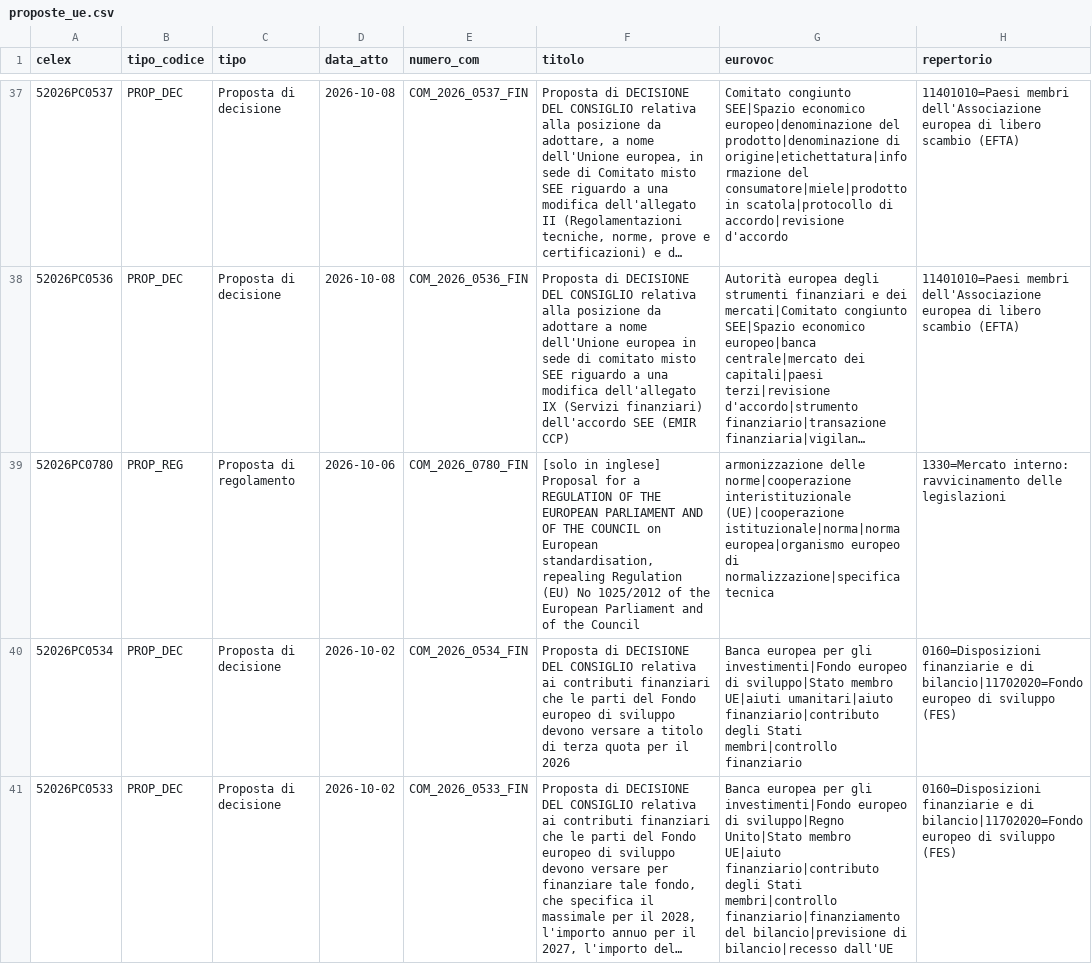
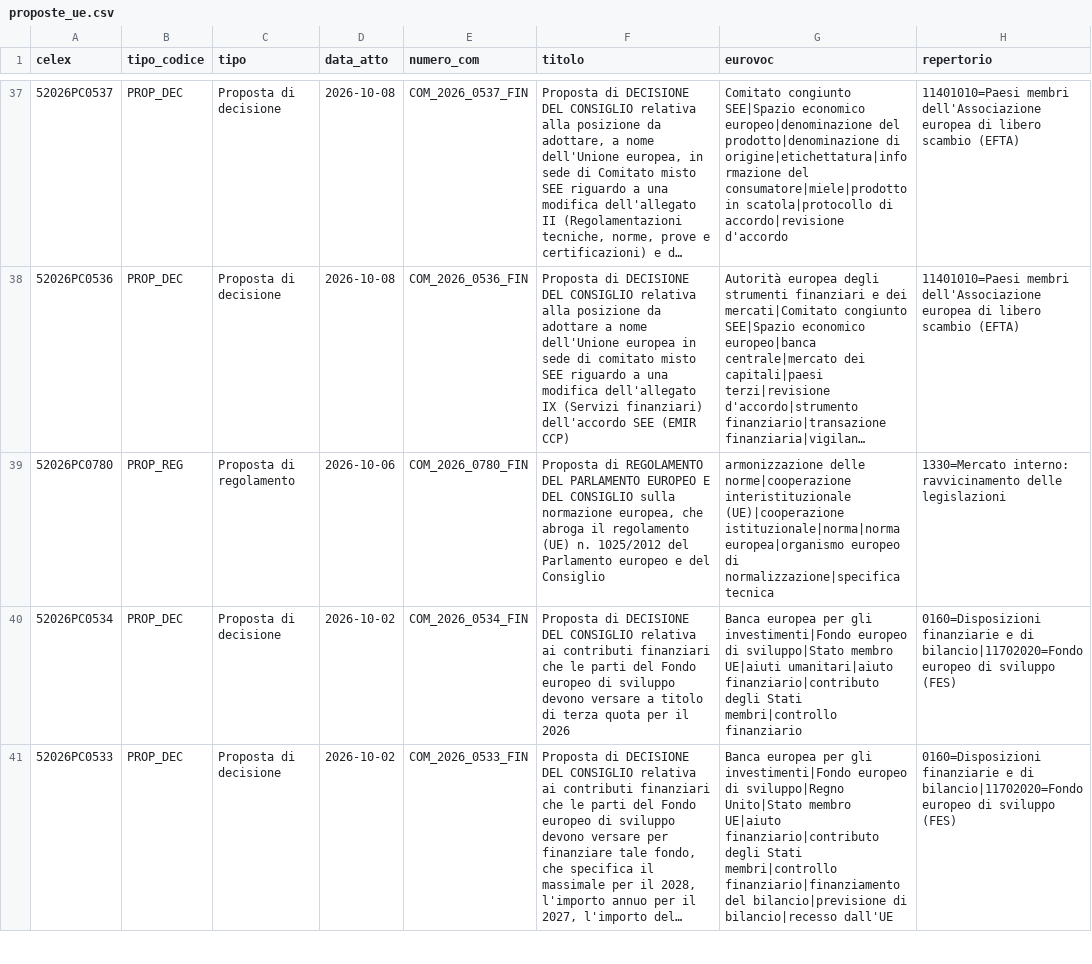
Before and after one commit to FabioDeLuca1977/governai, a CSV file: europa/archivio/proposte_ue.csv, drawn as a sheet; only a part is shown, gaps mark what is left out; long unchanged cells end in …; the diff names each change by its address in the sheet, - before the commit and + after, or states it on an @@ line.

```diff
--- a/europa/archivio/proposte_ue.csv
+++ b/europa/archivio/proposte_ue.csv
-F39 (titolo): [solo in inglese] Proposal for a REGULATION OF THE EUROPEAN PARLIAMENT AND OF THE COUNCIL on European standardisation, repealing Regulation (EU) No 1025/2012 of the European Parliament and of the Council
+F39 (titolo): Proposta di REGOLAMENTO DEL PARLAMENTO EUROPEO E DEL CONSIGLIO sulla normazione europea, che abroga il regolamento (UE) n. 1025/2012 del Parlamento europeo e del Consiglio
```
Also changed, not shown: dati/serie/_registro_00c.csv, 10 other files.
